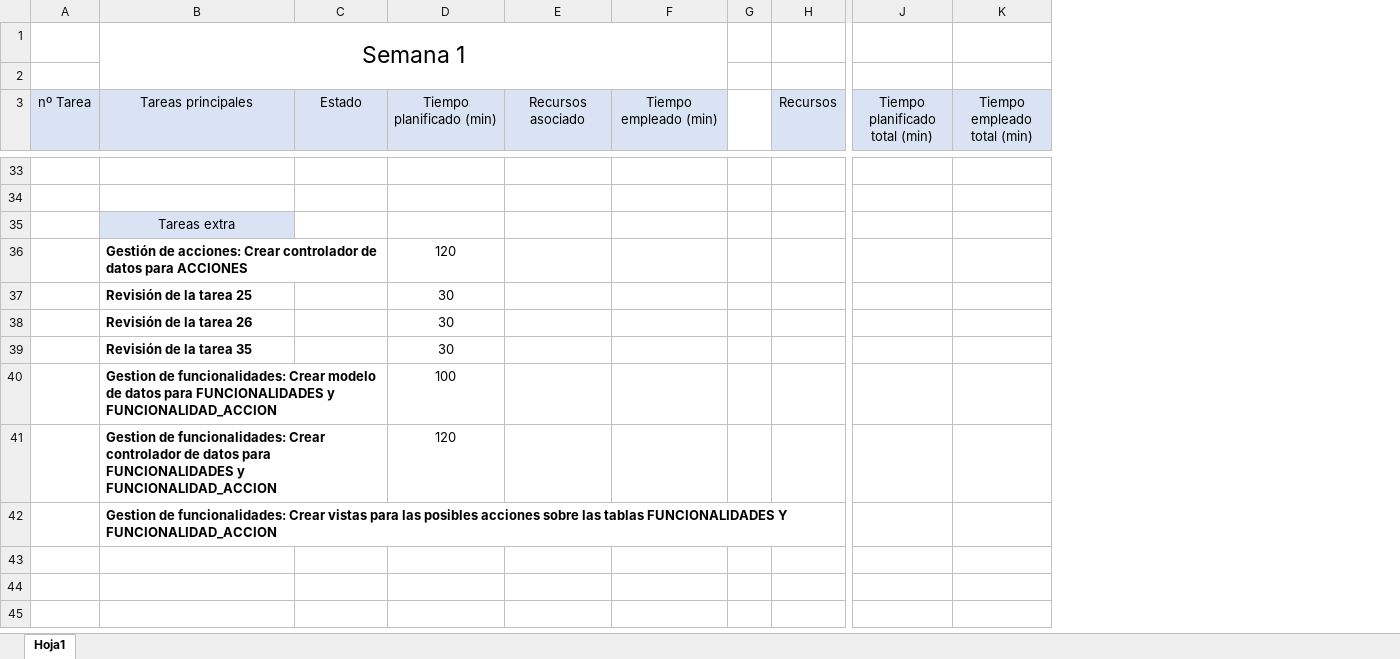
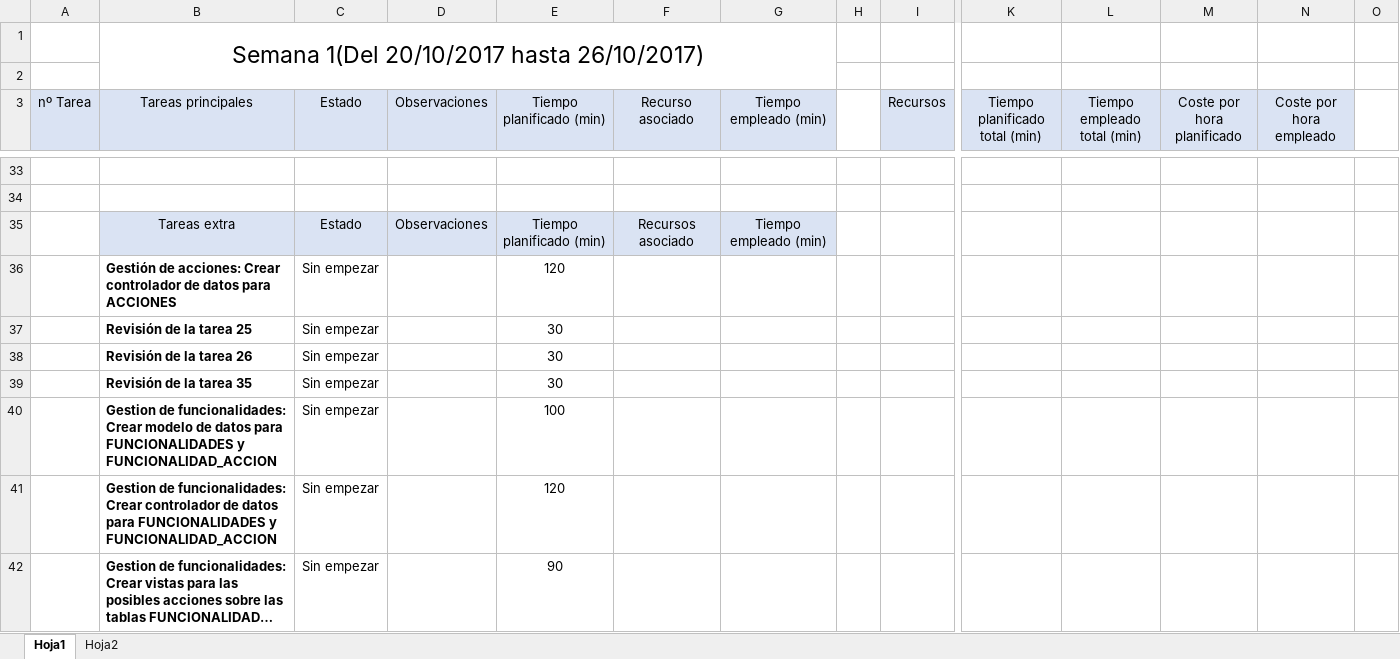
Before and after one commit to miferreiro/et3, an Excel workbook: EXCEL TAREAS/Seguimiento et3.xlsx, sheet Hoja1, drawn as a sheet; only a part is shown, gaps mark what is left out; long unchanged cells end in …; values as stored, in another font and other column widths than the file's, no borders; conditional formats not drawn; addresses are those after the commit; the diff covers the shown part only; the diff names each change by its address in the sheet, - before the commit and + after, or states it on an @@ line.

Commit message:
Modificación de error en la asignación de las tareas 3 y 3. Además se introduce una pequeña observación de los costes y una columna de observaciones para las tareas

```diff
--- a/EXCEL TAREAS/Seguimiento et3.xlsx (sheet Hoja1)
+++ b/EXCEL TAREAS/Seguimiento et3.xlsx (sheet Hoja1)
+sheet tab: Hoja2
+column D (Observaciones), row 35: Observaciones
+column M (Coste por hora planificado), empty
+column N (Coste por hora empleado), empty
+column O, empty
-B1 (Tareas principales): Semana 1
+B1 (Tareas principales): Semana 1(Del 20/10/2017 hasta 26/10/2017)
-F3: Recursos asociado
+F3: Recurso asociado
-C35 (Estado): (empty)
+C35 (Estado): Estado
-C35 fill: none
+C35 fill: #DAE3F3
-E35 (Tiempo planificado (min)): (empty)
+E35 (Tiempo planificado (min)): Tiempo planificado (min)
-E35:G35 fill: none
+E35:G35 fill: #DAE3F3
-F35 (Recurso asociado): (empty)
+F35 (Recurso asociado): Recursos asociado
-G35 (Tiempo empleado (min)): (empty)
+G35 (Tiempo empleado (min)): Tiempo empleado (min)
-C36:C42 (Estado): (empty)
+C36:C42 (Estado): Sin empezar
-E42 (Tiempo planificado (min)): (empty)
+E42 (Tiempo planificado (min)): 90
```
Also changed, not shown: 29 edited cells and cell formats elsewhere in this sheet, formulas that keep their value.
